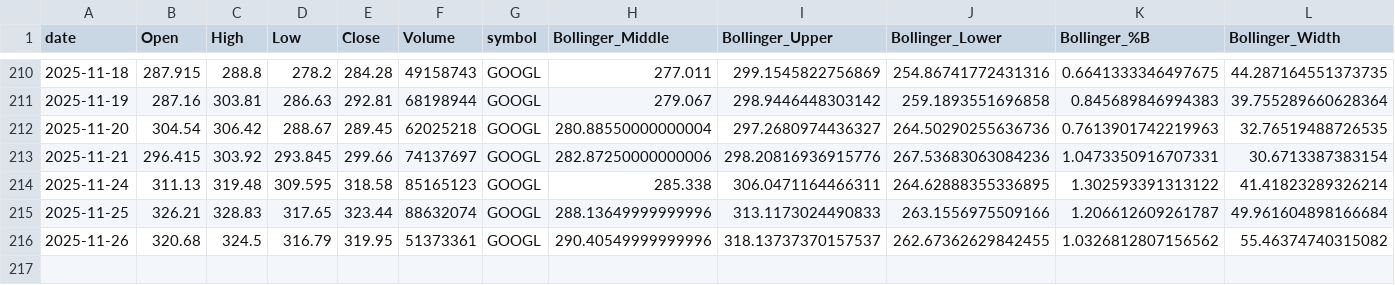
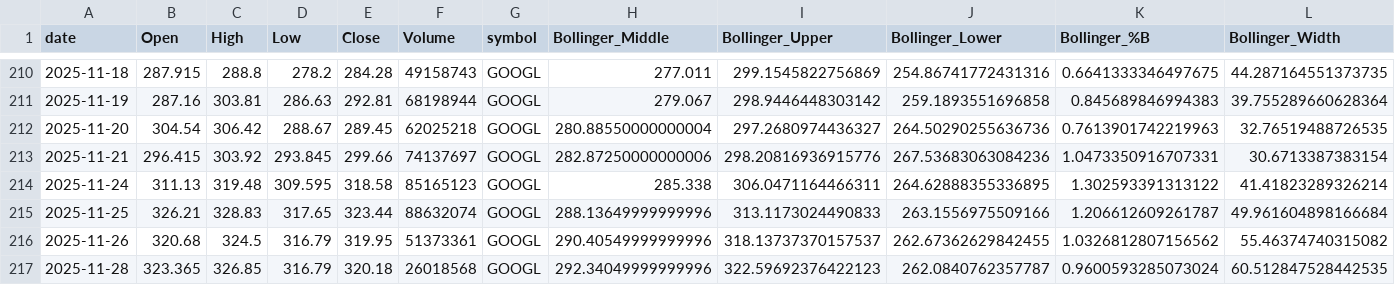
Before and after one commit to Warren27026/pipeline_collecte_donnees, a CSV file: data/tiingo/GOOGL_features.csv, drawn as a sheet; only a part is shown, gaps mark what is left out; rows hold the shown columns only; the diff names each change by its address in the sheet, - before the commit and + after, or states it on an @@ line.

```diff
--- a/data/tiingo/GOOGL_features.csv
+++ b/data/tiingo/GOOGL_features.csv
+row 217: 2025-11-28 | 323.365 | 326.85 | 316.79 | 320.18 | 26018568 | GOOGL | 292.34049999999996 | 322.59692376422123 | 262.0840762357787 | 0.9600593285073024 | 60.512847528442535
```
Also changed, not shown: data/AAPL_features.csv, data/ALL_YFINANCE_features.csv, 14 other files.
